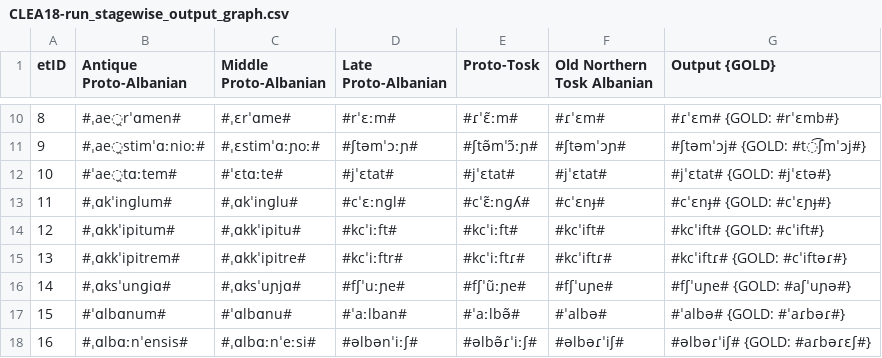
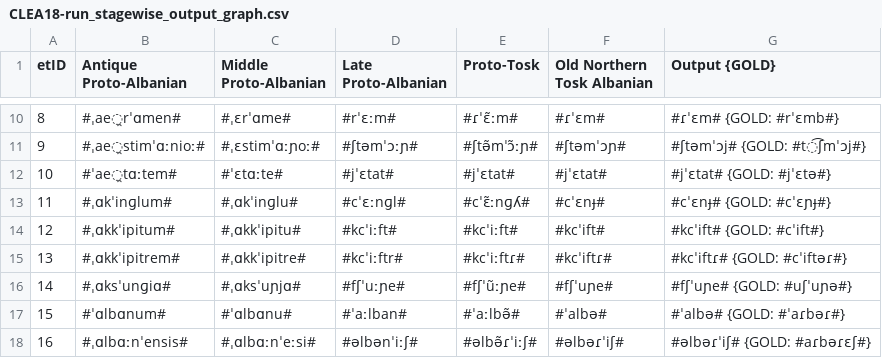
Before and after one commit to clmarr/Albanian-CFR, a CSV file: CLEA18-run/CLEA18-run_stagewise_output_graph.csv, drawn as a sheet; only a part is shown, gaps mark what is left out.

```diff
--- a/CLEA18-run/CLEA18-run_stagewise_output_graph.csv
+++ b/CLEA18-run/CLEA18-run_stagewise_output_graph.csv
@@ -15,3 +15,3 @@ etID  | Antique Proto-Albanian | Middle Proto-Albanian | Late Proto-Albanian |
 13     | #ˌɑkkˈipitrem# | #ˌɑkkˈipitre# | #kcˈiːftr# | #kcˈiːftɾ# | #kcˈiftɾ# | #kcˈiftɾ# {GOLD: #cˈiftəɾ#}
-14     | #ˌɑksˈunɡiɑ# | #ˌɑksˈuɲjɑ# | #fʃˈuːɲe# | #fʃˈũːɲe# | #fʃˈuɲe# | #fʃˈuɲe# {GOLD: #aʃˈuɲə#}
+14     | #ˌɑksˈunɡiɑ# | #ˌɑksˈuɲjɑ# | #fʃˈuːɲe# | #fʃˈũːɲe# | #fʃˈuɲe# | #fʃˈuɲe# {GOLD: #uʃˈuɲə#}
 15     | #ˈɑlbɑnum# | #ˈɑlbɑnu# | #ˈaːlban# | #ˈaːlbə̃# | #ˈalbə# | #ˈalbə# {GOLD: #ˈaɾbəɾ#}
```
Also changed, not shown: CLEA18-run/resultEditDistances.csv, 3 other files.
